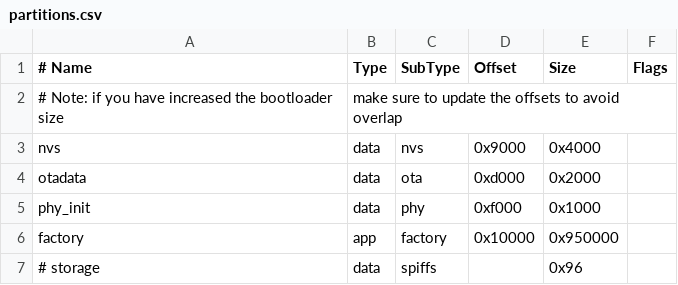
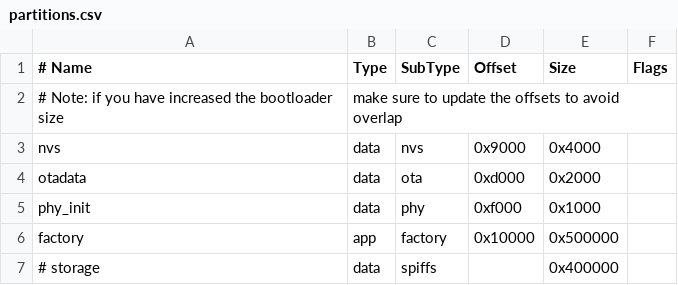
Before and after one commit to ducanhkhuong/esp32-lvgl-espidf, a CSV file: partitions.csv, drawn as a sheet.

```diff
--- a/partitions.csv
+++ b/partitions.csv
@@ -5,3 +5,3 @@ otadata,data,ota,0xd000,0x2000,
 phy_init, data, phy,0xf000, 0x1000,
-factory, app, factory,0x10000,0x950000,
-# storage,data, spiffs,  ,0x96,
+factory, app, factory,0x10000,0x500000,
+# storage,data, spiffs,  ,0x400000,
```
Also changed, not shown: 37 other files.
